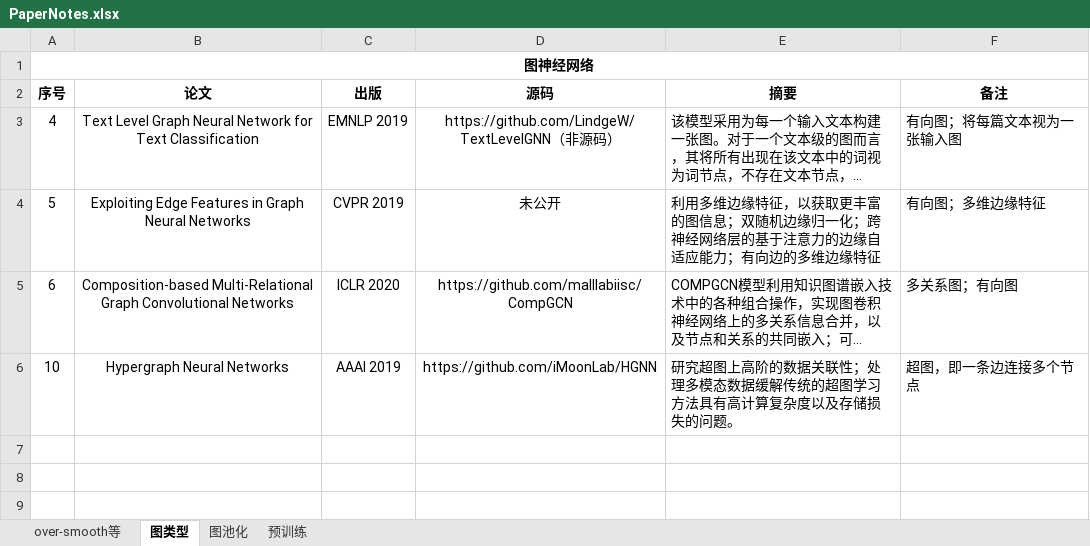
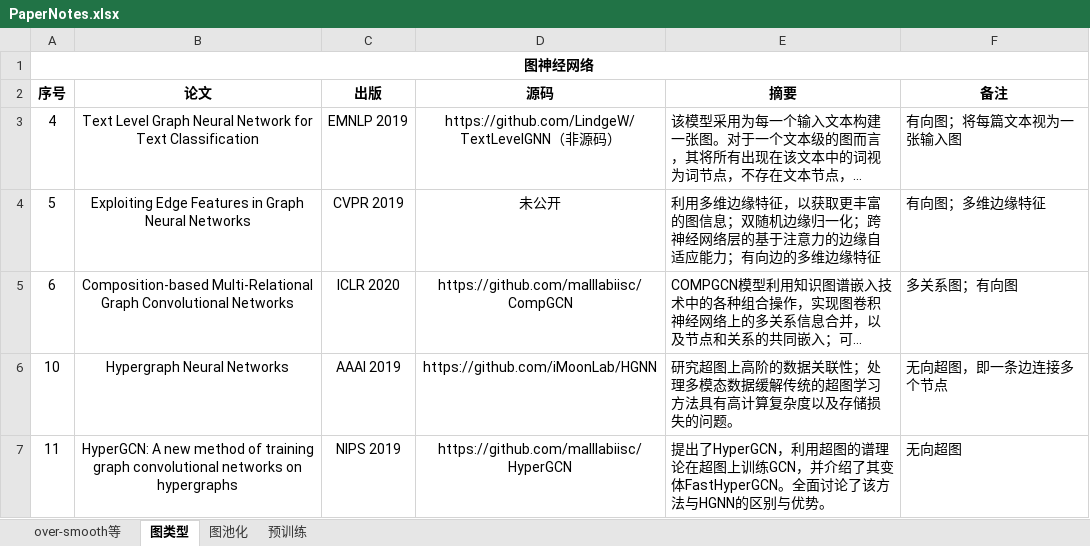
Before and after one commit to Tansy-Tansy/PapersNote, an Excel workbook: PaperNotes.xlsx, sheet 图类型, drawn as a sheet; long unchanged cells end in …; values as stored, in another font and other column widths than the file's, no borders; the diff names each change by its address in the sheet, - before the commit and + after, or states it on an @@ line.

Commit message:
HyperGCN

```diff
--- a/PaperNotes.xlsx (sheet 图类型)
+++ b/PaperNotes.xlsx (sheet 图类型)
-F6 (备注): 超图，即一条边连接多个节点
+F6 (备注): 无向超图，即一条边连接多个节点
+row 7: 11 | HyperGCN: A new method of training graph convolutional networks on hypergraphs | NIPS 2019 | https://github.com/malllabiisc/HyperGCN | 提出了HyperGCN，利用超图的谱理论在超图上训练GCN，并介绍了其变体FastHyperGCN。全面讨论了该方法与HGNN的区别与优势。 | 无向超图
```
Also changed, not shown: 9 other files.
